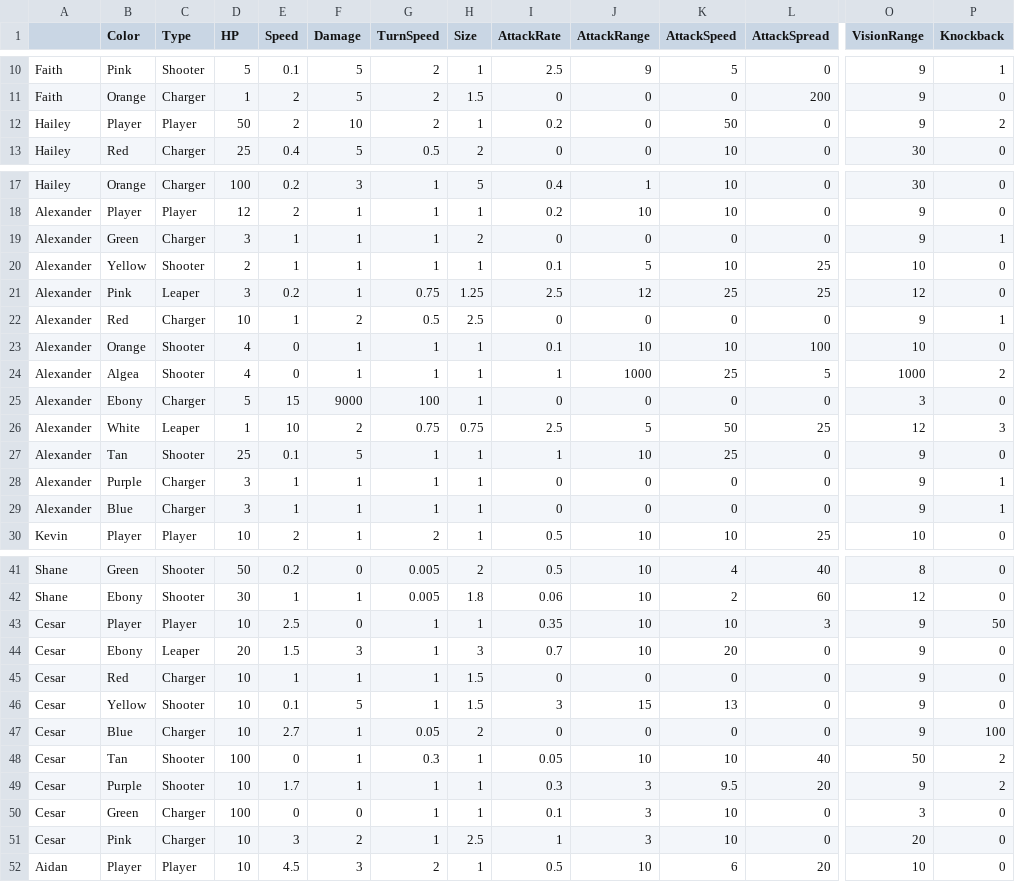
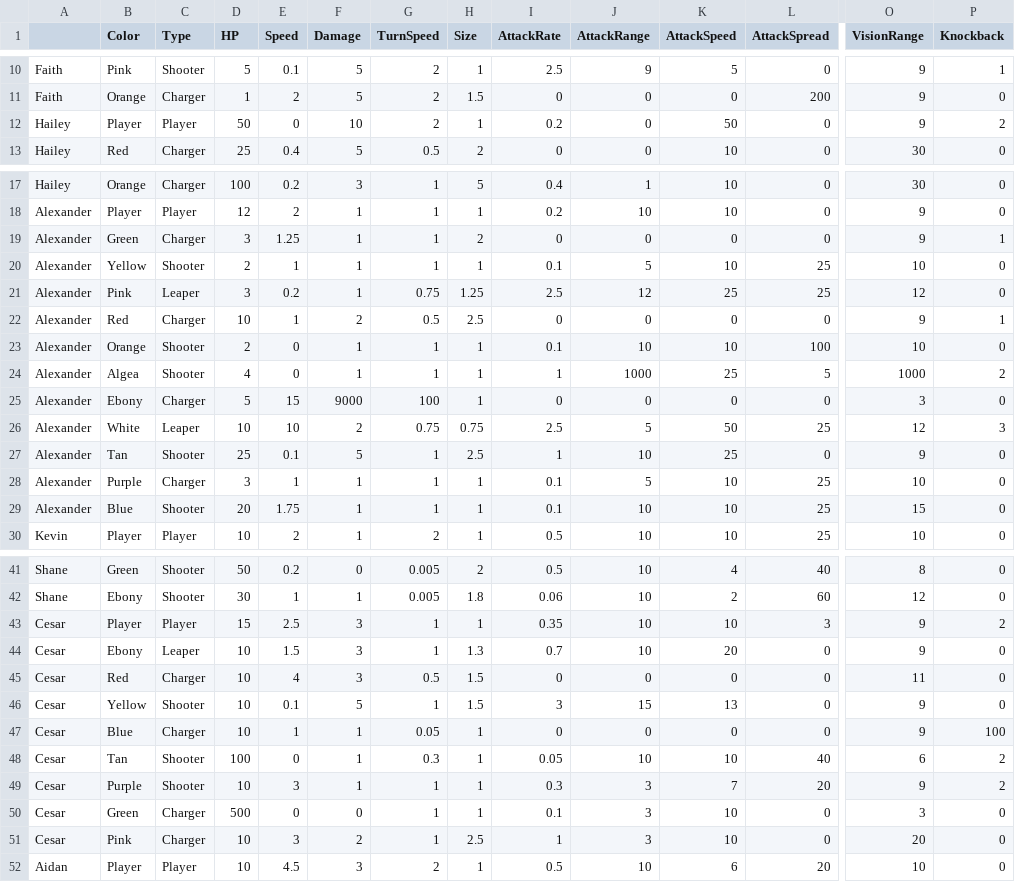
Before and after one commit to OtspIII/LIU-Level-Dev, a CSV file: Assets/Resources/Game Data - Monsters.csv, drawn as a sheet; only a part is shown, gaps mark what is left out; the diff names each change by its address in the sheet, - before the commit and + after, or states it on an @@ line.

```diff
--- a/Assets/Resources/Game Data - Monsters.csv
+++ b/Assets/Resources/Game Data - Monsters.csv
-E12 (Speed): 2
+E12 (Speed): 0
-E19 (Speed): 1
+E19 (Speed): 1.25
-D23 (HP): 4
+D23 (HP): 2
-D26 (HP): 1
+D26 (HP): 10
-H27 (Size): 1
+H27 (Size): 2.5
-I28:I29 (AttackRate): 0
+I28:I29 (AttackRate): 0.1
-J28 (AttackRange): 0
+J28 (AttackRange): 5
-K28:K29 (AttackSpeed): 0
+K28:K29 (AttackSpeed): 10
-L28:L29 (AttackSpread): 0
+L28:L29 (AttackSpread): 25
-O28 (VisionRange): 9
+O28 (VisionRange): 10
-P28:P29 (Knockback): 1
+P28:P29 (Knockback): 0
-C29 (Type): Charger
+C29 (Type): Shooter
-D29 (HP): 3
+D29 (HP): 20
-E29 (Speed): 1
+E29 (Speed): 1.75
-J29 (AttackRange): 0
+J29 (AttackRange): 10
-O29 (VisionRange): 9
+O29 (VisionRange): 15
-D43 (HP): 10
+D43 (HP): 15
-F43 (Damage): 0
+F43 (Damage): 3
-P43 (Knockback): 50
+P43 (Knockback): 2
-D44 (HP): 20
+D44 (HP): 10
-H44 (Size): 3
+H44 (Size): 1.3
-E45 (Speed): 1
+E45 (Speed): 4
-F45 (Damage): 1
+F45 (Damage): 3
-G45 (TurnSpeed): 1
+G45 (TurnSpeed): 0.5
-O45 (VisionRange): 9
+O45 (VisionRange): 11
-E47 (Speed): 2.7
+E47 (Speed): 1
-H47 (Size): 2
+H47 (Size): 1
-O48 (VisionRange): 50
+O48 (VisionRange): 6
-E49 (Speed): 1.7
+E49 (Speed): 3
-K49 (AttackSpeed): 9.5
+K49 (AttackSpeed): 7
-D50 (HP): 100
+D50 (HP): 500
```
Also changed, not shown: 3 other files.
